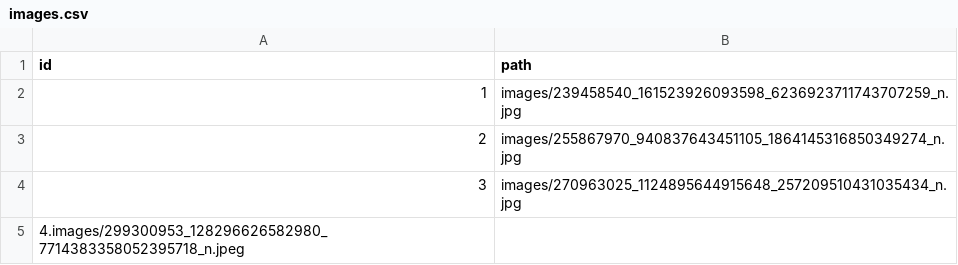
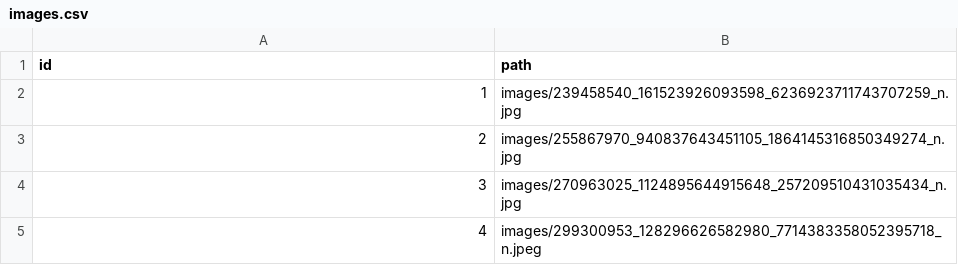
Before and after one commit to RyuNyan-Taro/nyantaro_cloud_web, a CSV file: public/data/images.csv, drawn as a sheet; removed rows and columns are numbered as before the commit, all else as after; the diff names each change by its address in the sheet, - before the commit and + after, or states it on an @@ line.

```diff
--- a/public/data/images.csv
+++ b/public/data/images.csv
-row 5: 4.images/299300953_128296626582980_7714383358052395718_n.jpeg
+row 5: 4 | images/299300953_128296626582980_7714383358052395718_n.jpeg
```
Also changed, not shown: 1 other file.
